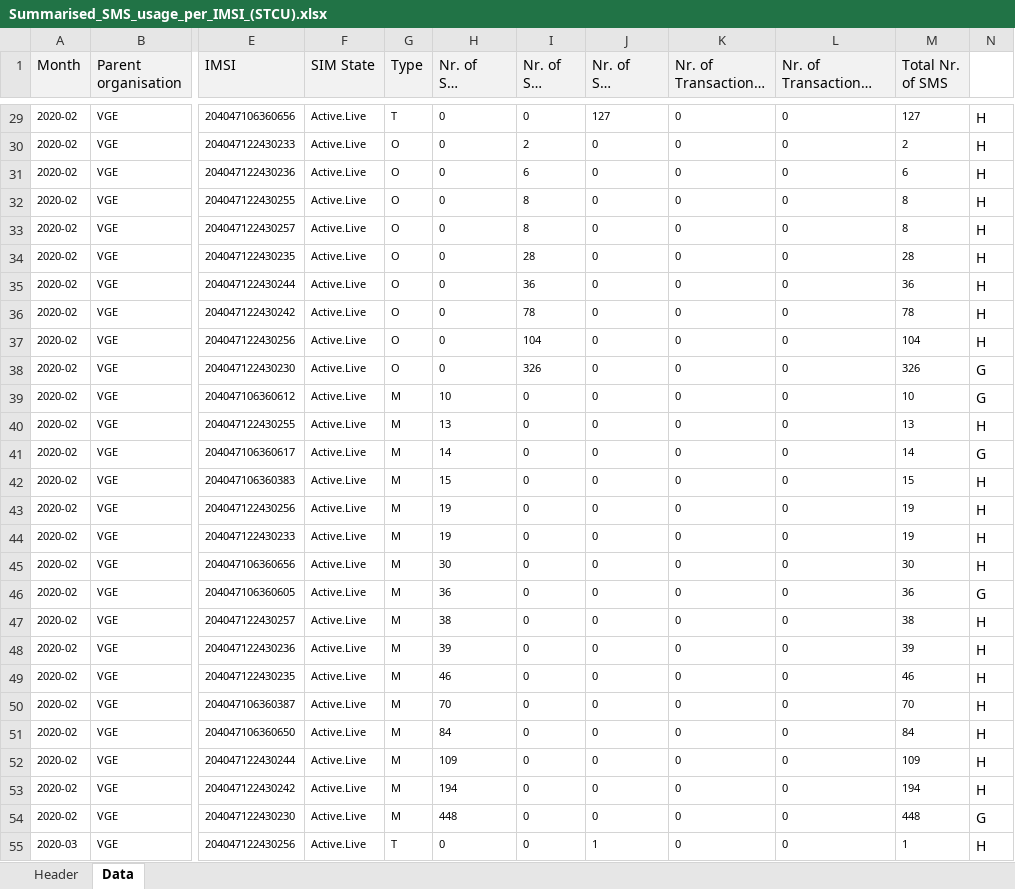
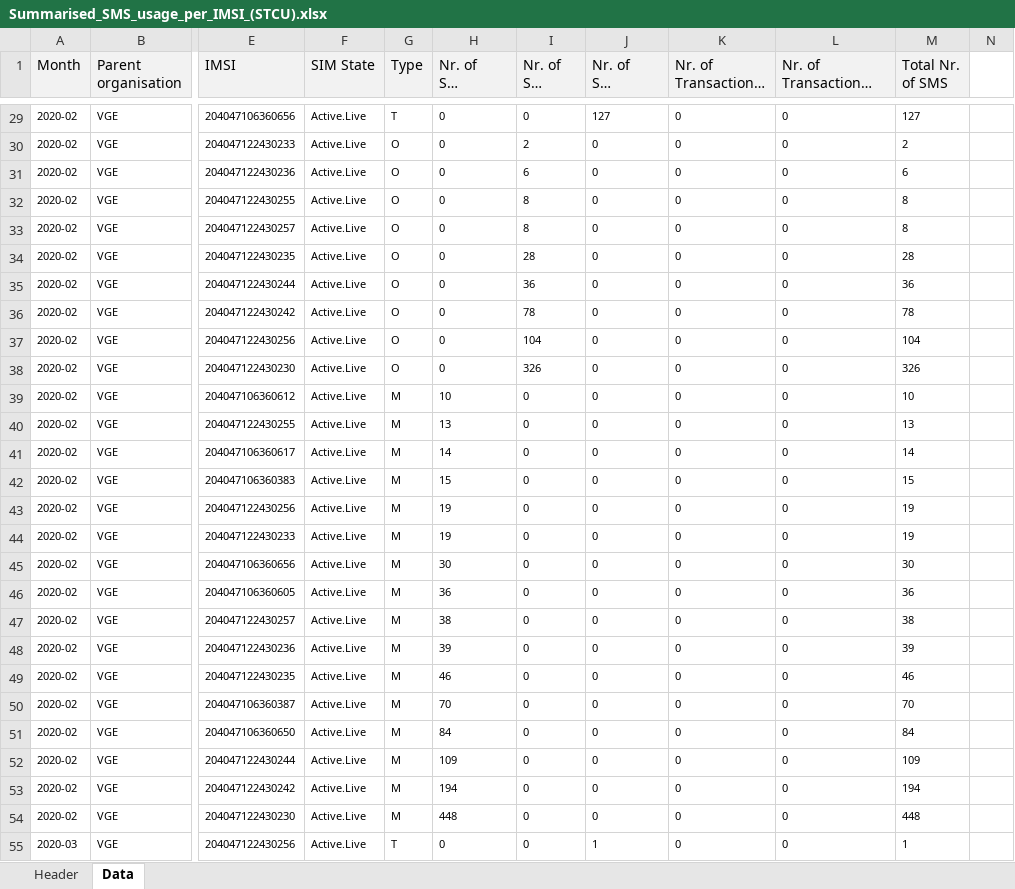
Before and after one commit to NatielSanti/xlsxeditor, an Excel workbook: src/main/resources/Summarised_SMS_usage_per_IMSI_(STCU).xlsx, sheet Data, drawn as a sheet; only a part is shown, gaps mark what is left out; long unchanged cells end in …; values as stored, in another font and other column widths than the file's, no borders; the diff covers the shown part only; the diff names each change by its address in the sheet, - before the commit and + after, or states it on an @@ line.

```diff
--- a/src/main/resources/Summarised_SMS_usage_per_IMSI_(STCU).xlsx (sheet Data)
+++ b/src/main/resources/Summarised_SMS_usage_per_IMSI_(STCU).xlsx (sheet Data)
-N29:N37: H
+N29:N37: (empty)
-N38:N39: G
+N38:N39: (empty)
-N40: H
+N40: (empty)
-N41: G
+N41: (empty)
-N42:N45: H
+N42:N45: (empty)
-N46: G
+N46: (empty)
-N47:N53: H
+N47:N53: (empty)
-N54: G
+N54: (empty)
-N55: H
+N55: (empty)
```
Also changed, not shown: 565 edited cells elsewhere in this sheet, charts or pictures, 3 other files.
